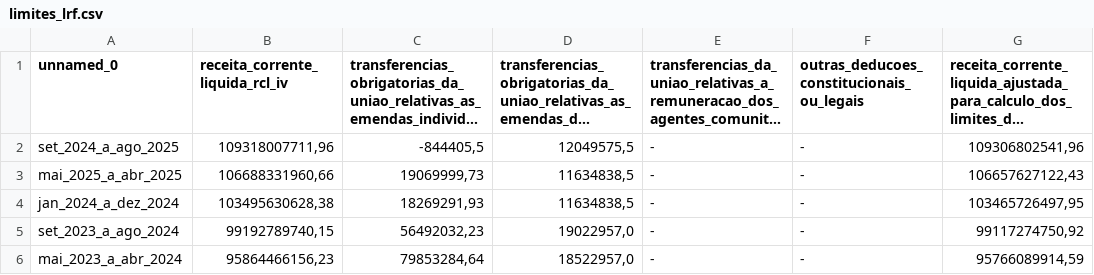
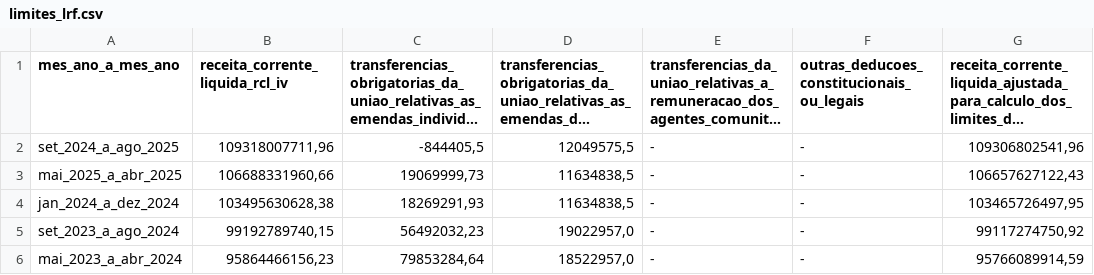
Before and after one commit to transparencia-mg/despesa-pessoal-mg, a CSV file: dataset/data/limites_lrf.csv, drawn as a sheet; only a part is shown; long unchanged cells end in …; the diff names each change by its address in the sheet, - before the commit and + after, or states it on an @@ line.

```diff
--- a/dataset/data/limites_lrf.csv
+++ b/dataset/data/limites_lrf.csv
-A1: unnamed_0
+A1: mes_ano_a_mes_ano
```
